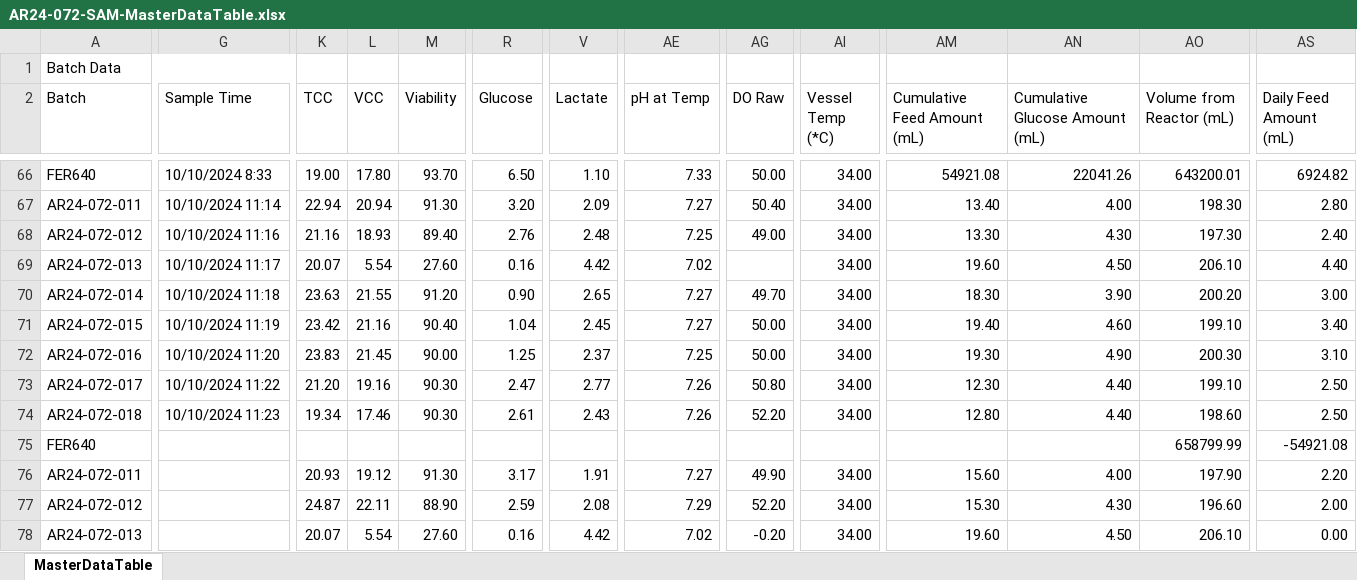
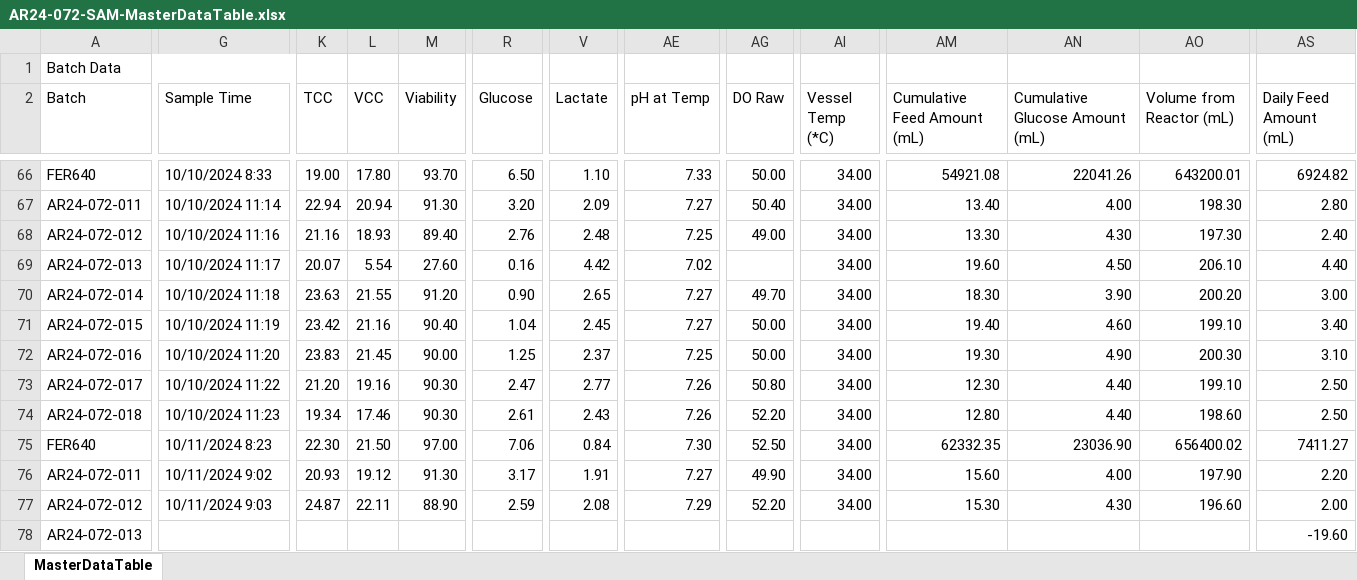
Before and after one commit to zhatz111/state-space-mpc, an Excel workbook: data/ar24-072-experiment/AR24-072-SAM-MasterDataTable.xlsx, sheet MasterDataTable, drawn as a sheet; only a part is shown, gaps mark what is left out; values as stored, in another font and other column widths than the file's, no cell formats; conditional formats not drawn; the diff covers the shown part only; the diff names each change by its address in the sheet, - before the commit and + after, or states it on an @@ line.

Commit message:
AR24-072: D9
yaml: changed the last three days' setpoints to 5497, 6057, and 6478 to match the same inflated setpoints of NMPC

```diff
--- a/data/ar24-072-experiment/AR24-072-SAM-MasterDataTable.xlsx (sheet MasterDataTable)
+++ b/data/ar24-072-experiment/AR24-072-SAM-MasterDataTable.xlsx (sheet MasterDataTable)
-G75 (Sample Time): (empty)
+G75 (Sample Time): 10/11/2024 8:23
-K75 (TCC): (empty)
+K75 (TCC): 22.30
-L75 (VCC): (empty)
+L75 (VCC): 21.50
-M75 (Viability): (empty)
+M75 (Viability): 97.00
-R75 (Glucose): (empty)
+R75 (Glucose): 7.06
-V75 (Lactate): (empty)
+V75 (Lactate): 0.84
-AE75 (pH at Temp): (empty)
+AE75 (pH at Temp): 7.30
-AG75 (DO Raw): (empty)
+AG75 (DO Raw): 52.50
-AI75 (Vessel Temp (*C)): (empty)
+AI75 (Vessel Temp (*C)): 34.00
-AM75 (Cumulative Feed Amount (mL)): (empty)
+AM75 (Cumulative Feed Amount (mL)): 62332.35
-AN75 (Cumulative Glucose Amount (mL)): (empty)
+AN75 (Cumulative Glucose Amount (mL)): 23036.90
-AO75 (Volume from Reactor (mL)): 658799.99
+AO75 (Volume from Reactor (mL)): 656400.02
-AS75 (Daily Feed Amount (mL)): -54921.08
+AS75 (Daily Feed Amount (mL)): 7411.27
-G76 (Sample Time): (empty)
+G76 (Sample Time): 10/11/2024 9:02
-G77 (Sample Time): (empty)
+G77 (Sample Time): 10/11/2024 9:03
-K78 (TCC): 20.07
+K78 (TCC): (empty)
-L78 (VCC): 5.54
+L78 (VCC): (empty)
-M78 (Viability): 27.60
+M78 (Viability): (empty)
-R78 (Glucose): 0.16
+R78 (Glucose): (empty)
-V78 (Lactate): 4.42
+V78 (Lactate): (empty)
-AE78 (pH at Temp): 7.02
+AE78 (pH at Temp): (empty)
-AG78 (DO Raw): -0.20
+AG78 (DO Raw): (empty)
-AI78 (Vessel Temp (*C)): 34.00
+AI78 (Vessel Temp (*C)): (empty)
-AM78 (Cumulative Feed Amount (mL)): 19.60
+AM78 (Cumulative Feed Amount (mL)): (empty)
-AN78 (Cumulative Glucose Amount (mL)): 4.50
+AN78 (Cumulative Glucose Amount (mL)): (empty)
-AO78 (Volume from Reactor (mL)): 206.10
+AO78 (Volume from Reactor (mL)): (empty)
-AS78 (Daily Feed Amount (mL)): 0.00
+AS78 (Daily Feed Amount (mL)): -19.60
```
Also changed, not shown: 4 added rows, 4 removed rows and 194 edited cells elsewhere in this sheet, cell formats, 4 other files.
